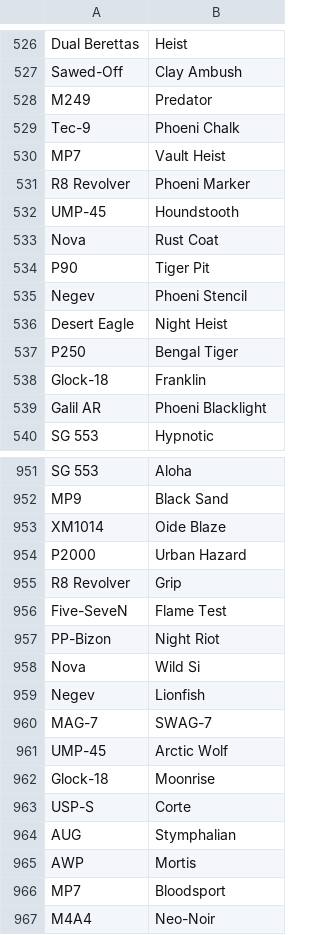
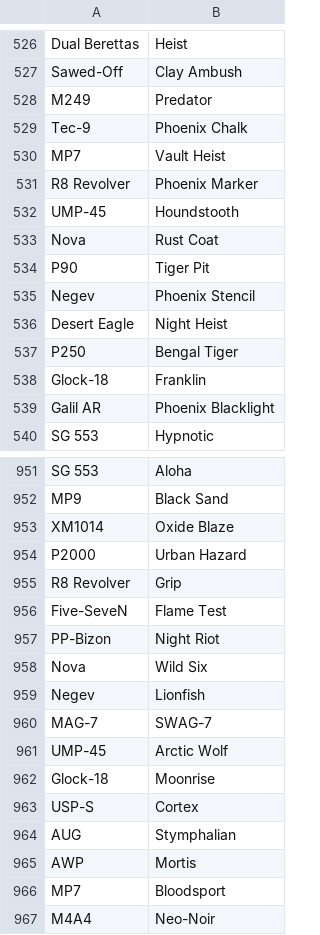
Before and after one commit to GalaxDr/bdmskins-app, a CSV file: weapons_skins.csv, drawn as a sheet; only a part is shown, gaps mark what is left out; the diff covers the shown part only.

```diff
--- a/weapons_skins.csv
+++ b/weapons_skins.csv
@@ -528,5 +528,5 @@ Sawed-Off,Clay Ambush
 M249,Predator
-Tec-9,Phoeni Chalk
+Tec-9,Phoenix Chalk
 MP7,Vault Heist
-R8 Revolver,Phoeni Marker
+R8 Revolver,Phoenix Marker
 UMP-45,Houndstooth
@@ -534,3 +534,3 @@ Nova,Rust Coat
 P90,Tiger Pit
-Negev,Phoeni Stencil
+Negev,Phoenix Stencil
 Desert Eagle,Night Heist
@@ -538,3 +538,3 @@ P250,Bengal Tiger
 Glock-18,Franklin
-Galil AR,Phoeni Blacklight
+Galil AR,Phoenix Blacklight
 SG 553,Hypnotic
@@ -952,3 +952,3 @@ SG 553,Aloha
 MP9,Black Sand
-XM1014,Oide Blaze
+XM1014,Oxide Blaze
 P2000,Urban Hazard
@@ -957,3 +957,3 @@ Five-SeveN,Flame Test
 PP-Bizon,Night Riot
-Nova,Wild Si
+Nova,Wild Six
 Negev,Lionfish
@@ -962,3 +962,3 @@ UMP-45,Arctic Wolf
 Glock-18,Moonrise
-USP-S,Corte
+USP-S,Cortex
 AUG,Stymphalian
```
Also changed, not shown: 32 edited cells elsewhere in this file, 9 other files.
